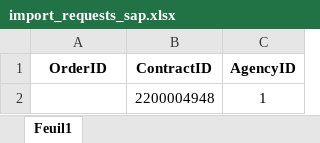
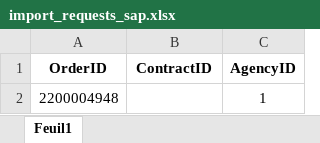
Before and after one commit to Maro-One/TEST, an Excel workbook: import_requests_sap.xlsx, sheet Feuil1, drawn as a sheet; values as stored, in another font and other column widths than the file's, no borders; removed rows and columns are numbered as before the commit, all else as after; the diff names each change by its address in the sheet, - before the commit and + after, or states it on an @@ line.

Commit message:
Add files via upload

```diff
--- a/import_requests_sap.xlsx (sheet Feuil1)
+++ b/import_requests_sap.xlsx (sheet Feuil1)
-row 2:  | 2200004948 | 1
+row 2: 2200004948 |  | 1
```
